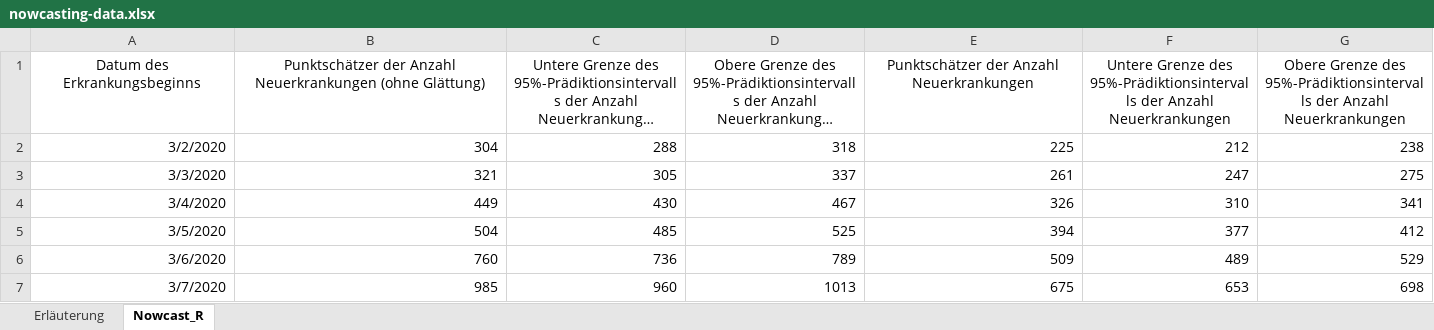
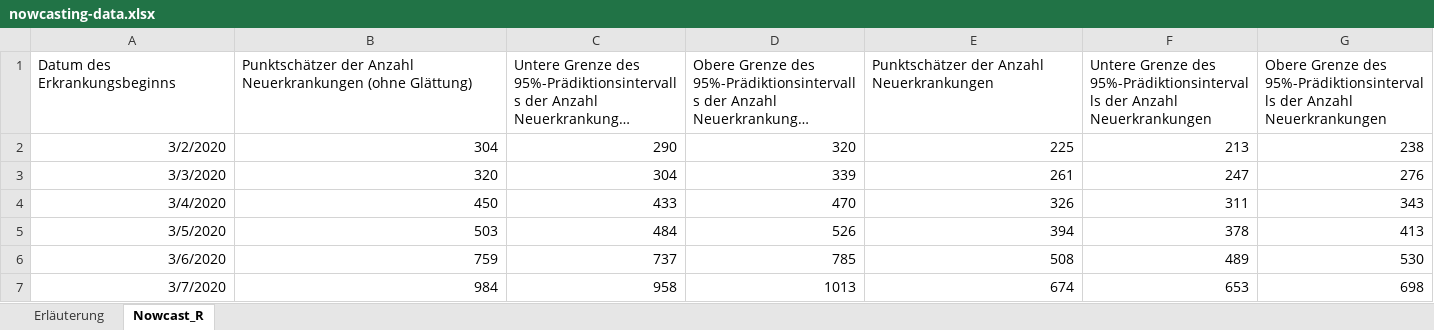
Before and after one commit to timueh/COVID-19, an Excel workbook: data/nowcasting-data.xlsx, sheet Nowcast_R, drawn as a sheet; only a part is shown; long unchanged cells end in …; values as stored, in another font and other column widths than the file's, no borders; the diff covers the shown part only; the diff names each change by its address in the sheet, - before the commit and + after, or states it on an @@ line.

```diff
--- a/data/nowcasting-data.xlsx (sheet Nowcast_R)
+++ b/data/nowcasting-data.xlsx (sheet Nowcast_R)
-A1:G1 alignment: center
+A1:G1 alignment: left
-C2: 288
+C2: 290
-D2: 318
+D2: 320
-F2: 212
+F2: 213
-B3: 321
+B3: 320
-C3: 305
+C3: 304
-D3: 337
+D3: 339
-G3: 275
+G3: 276
-B4: 449
+B4: 450
-C4: 430
+C4: 433
-D4: 467
+D4: 470
-F4: 310
+F4: 311
-G4: 341
+G4: 343
-B5: 504
+B5: 503
-C5: 485
+C5: 484
-D5: 525
+D5: 526
-F5: 377
+F5: 378
-G5: 412
+G5: 413
-B6: 760
+B6: 759
-C6: 736
+C6: 737
-D6: 789
+D6: 785
-E6: 509
+E6: 508
-G6: 529
+G6: 530
-B7: 985
+B7: 984
-C7: 960
+C7: 958
-E7: 675
+E7: 674
```
Also changed, not shown: 1 added row, 1398 edited cells and cell formats elsewhere in this sheet, sheet Erläuterung, 15 other files.
